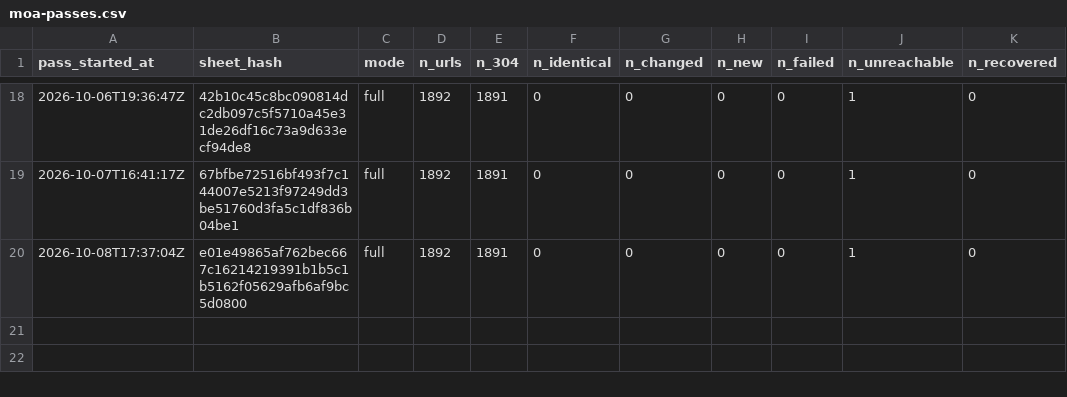
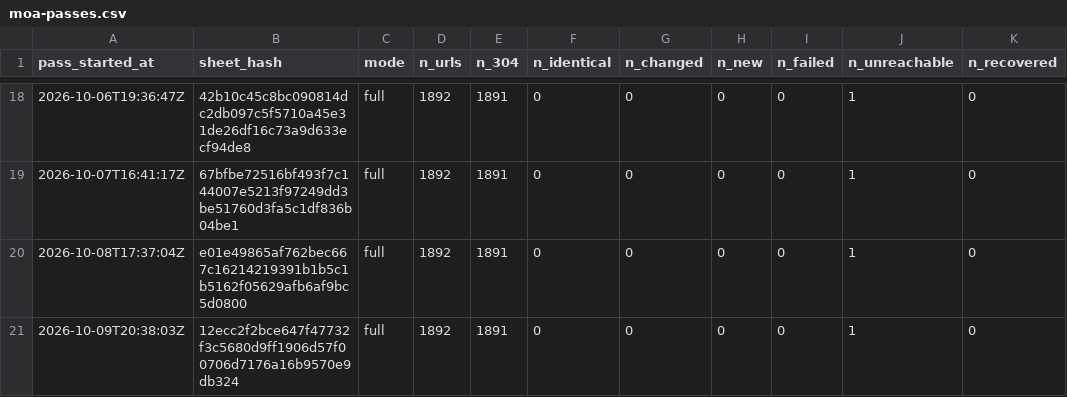
Before and after one commit to deportationdata/ice-287g, a CSV file: manifests/moa-passes.csv, drawn as a sheet; only a part is shown, gaps mark what is left out; the diff names each change by its address in the sheet, - before the commit and + after, or states it on an @@ line.

```diff
--- a/manifests/moa-passes.csv
+++ b/manifests/moa-passes.csv
+row 21: 2026-10-09T20:38:03Z | 12ecc2f2bce647f47732f3c5680d9ff1906d57f00706d7176a16b9570e9db324 | full | 1892 | 1891 | 0 | 0 | 0 | 0 | 1 | 0
```
Also changed, not shown: sheets/seen-log.csv, 2 other files.
